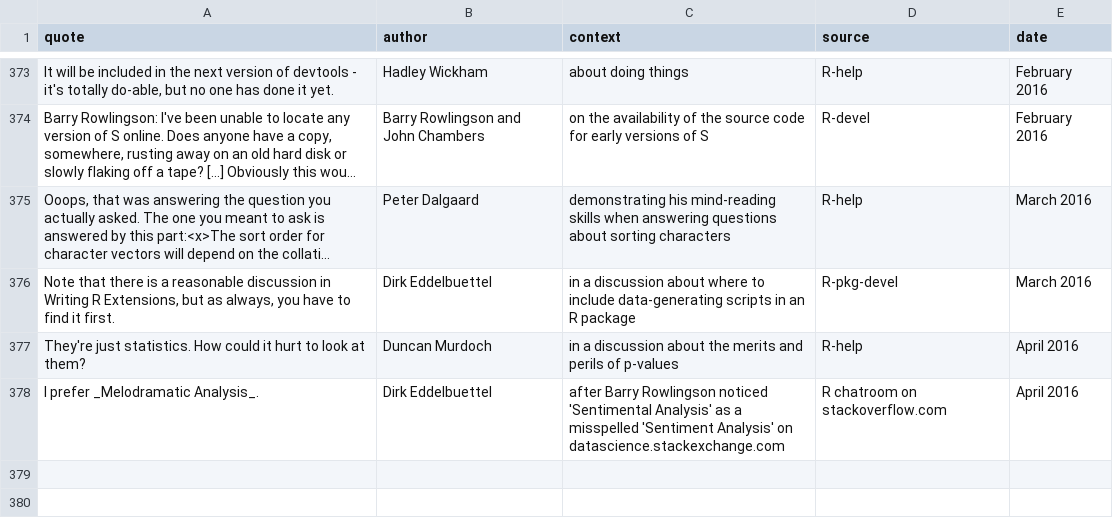
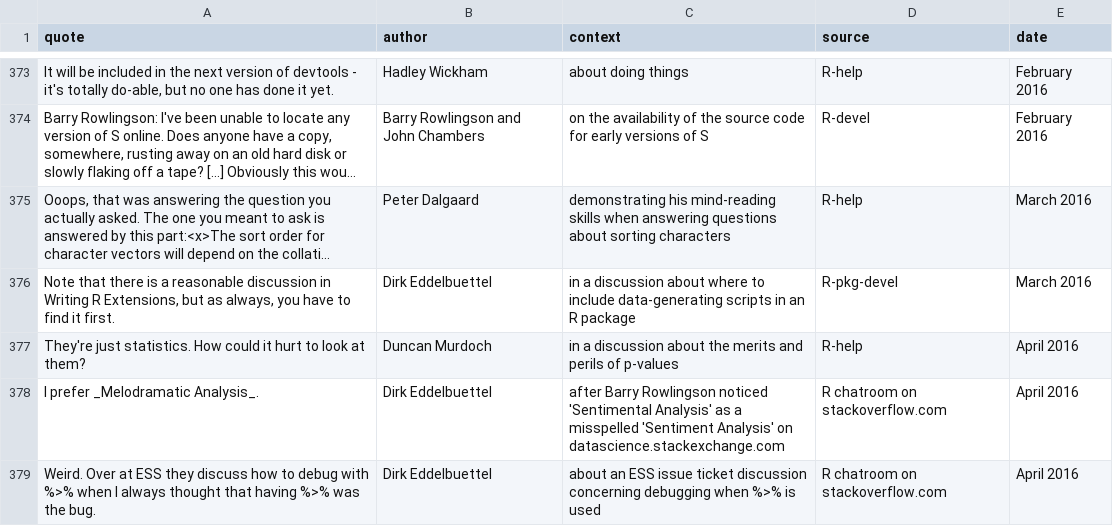
Before and after one commit to r-forge/fortunes, a CSV file: pkg/inst/fortunes/fortunes.csv, drawn as a sheet; only a part is shown, gaps mark what is left out; long unchanged cells end in …; the diff names each change by its address in the sheet, - before the commit and + after, or states it on an @@ line.

Commit message:
magrittr (de)bug(ging)
git-svn-id: svn://svn.r-forge.r-project.org/svnroot/fortunes@433 edb9625f-4e0d-4859-8d74-9fd3b1da38cb

```diff
--- a/pkg/inst/fortunes/fortunes.csv
+++ b/pkg/inst/fortunes/fortunes.csv
+row 379: Weird. Over at ESS they discuss how to debug with %>% when I always thought that having %>% was the bug. | Dirk Eddelbuettel | about an ESS issue ticket discussion concerning debugging when %>% is used | R chatroom on stackoverflow.com | April 2016
```
